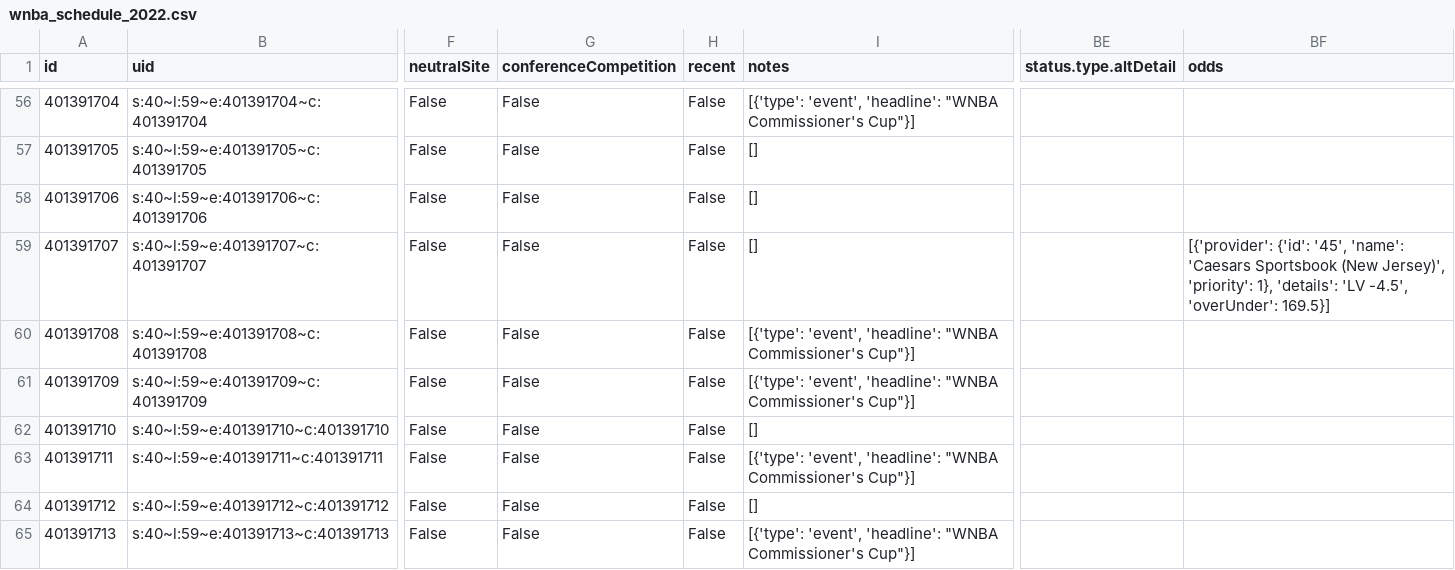
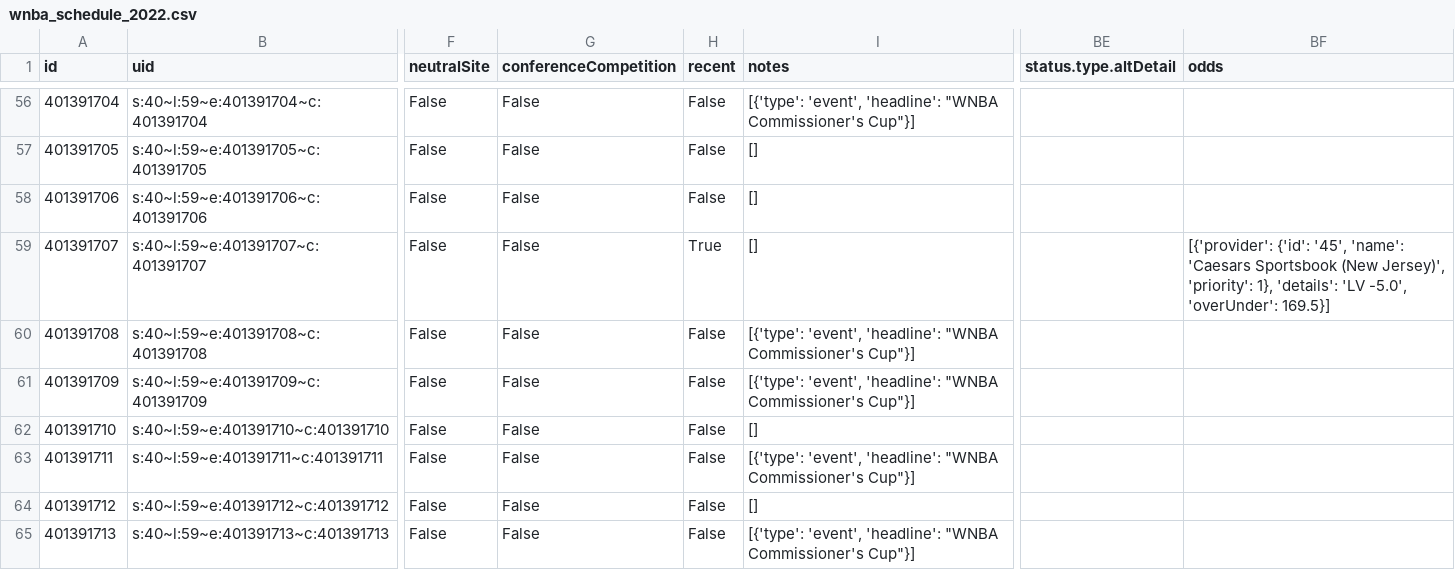
Before and after one commit to sportsdataverse/wehoop-data, a CSV file: wnba/schedules/csv/wnba_schedule_2022.csv, drawn as a sheet; only a part is shown, gaps mark what is left out; the diff names each change by its address in the sheet, - before the commit and + after, or states it on an @@ line.

Commit message:
WNBA and WBB Play-by-Play and Schedules update

```diff
--- a/wnba/schedules/csv/wnba_schedule_2022.csv
+++ b/wnba/schedules/csv/wnba_schedule_2022.csv
-H59 (recent): False
+H59 (recent): True
-BF59 (odds): …'details': 'LV -4.5', 'overUnder': 169.5}]
+BF59 (odds): …'details': 'LV -5.0', 'overUnder': 169.5}]
```
Also changed, not shown: 5 other files.
